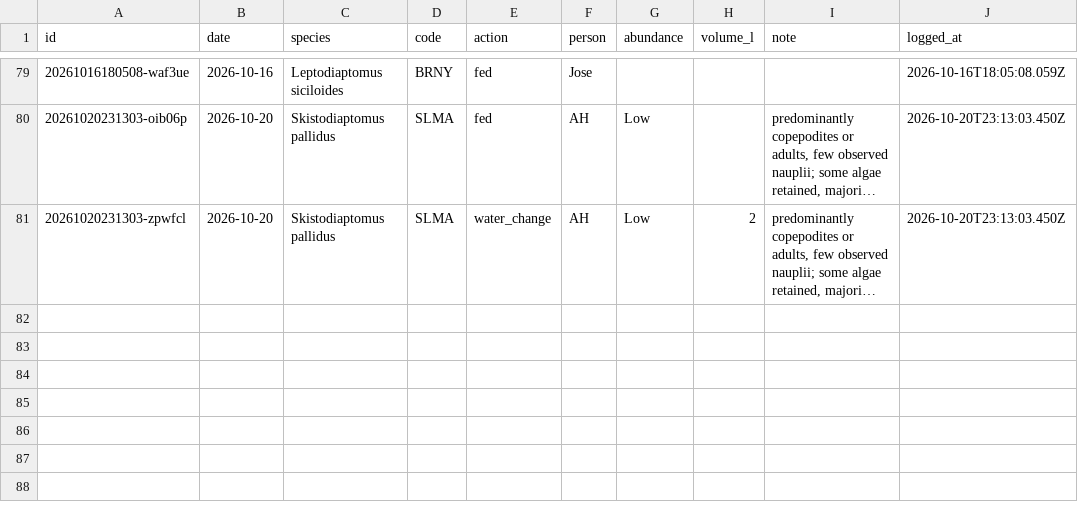
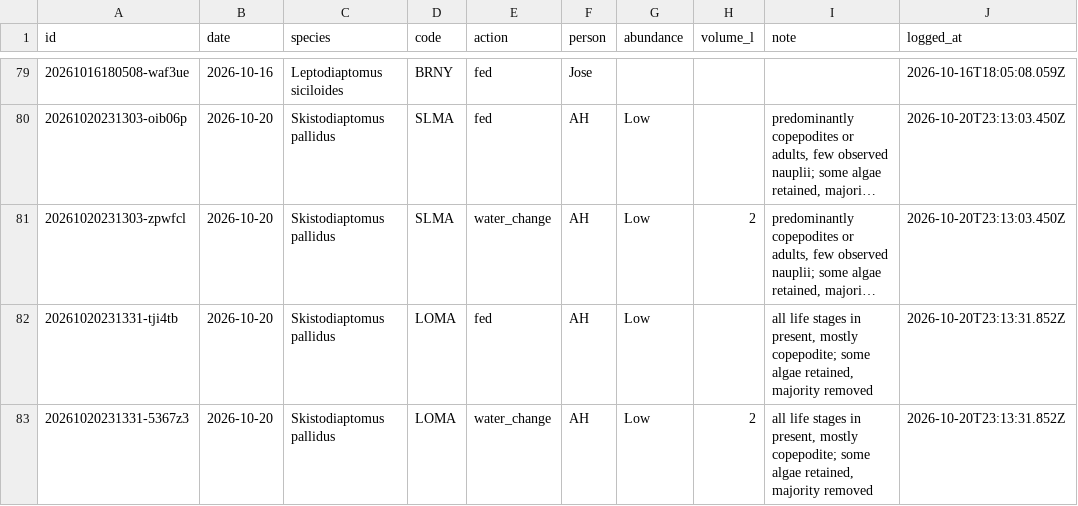
Before and after one commit to ZoopEcoEvo/lab_utilities, a CSV file: culture_details/culture_care_log.csv, drawn as a sheet; only a part is shown, gaps mark what is left out; long unchanged cells end in …; the diff names each change by its address in the sheet, - before the commit and + after, or states it on an @@ line.

Commit message:
Culture care: fed + water change for LOMA, Skistodiaptomus pallidus (AH)

```diff
--- a/culture_details/culture_care_log.csv
+++ b/culture_details/culture_care_log.csv
+row 82: 20261020231331-tji4tb | 2026-10-20 | Skistodiaptomus pallidus | LOMA | fed | AH | Low |  | all life stages in present, mostly copepodite; some algae retained, majority removed | 2026-10-20T23:13:31.852Z
+row 83: 20261020231331-5367z3 | 2026-10-20 | Skistodiaptomus pallidus | LOMA | water_change | AH | Low | 2 | all life stages in present, mostly copepodite; some algae retained, majority removed | 2026-10-20T23:13:31.852Z
```
